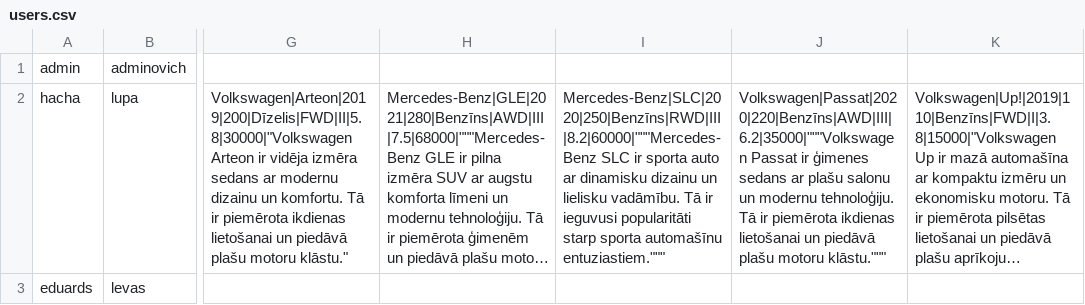
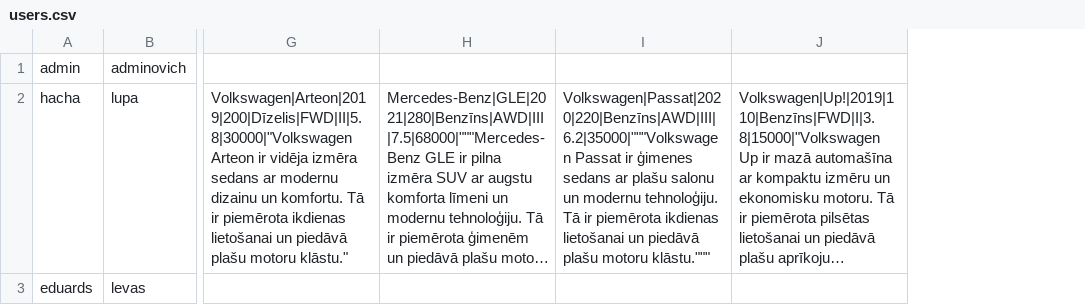
Before and after one commit to 23DP1ELevsa/carObka, a CSV file: data/users.csv, drawn as a sheet; only a part is shown, gaps mark what is left out; long unchanged cells end in …; the diff names each change by its address in the sheet, - before the commit and + after, or states it on an @@ line.

```diff
--- a/data/users.csv
+++ b/data/users.csv
-column I, row 2: Mercedes-Benz|SLC|2020|250|Benzīns|RWD|III|8.2|60000|"""Mercedes-Benz SLC ir sporta auto ar dinamisku dizainu un lielisku vadāmību. Tā ir ieguvusi popularitāti starp sporta automašīnu entuziastiem."""
```
Also changed, not shown: 3 other files.
